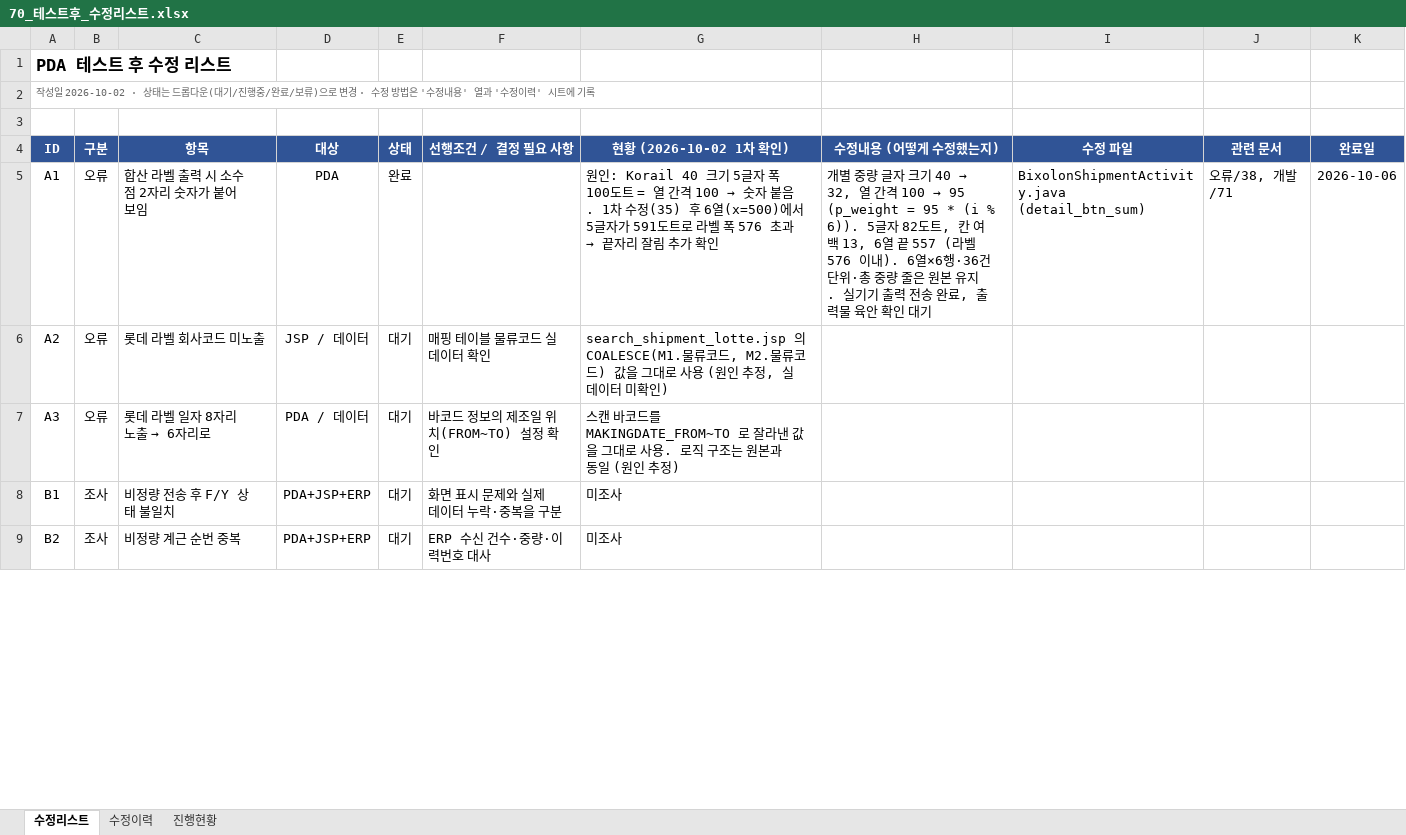
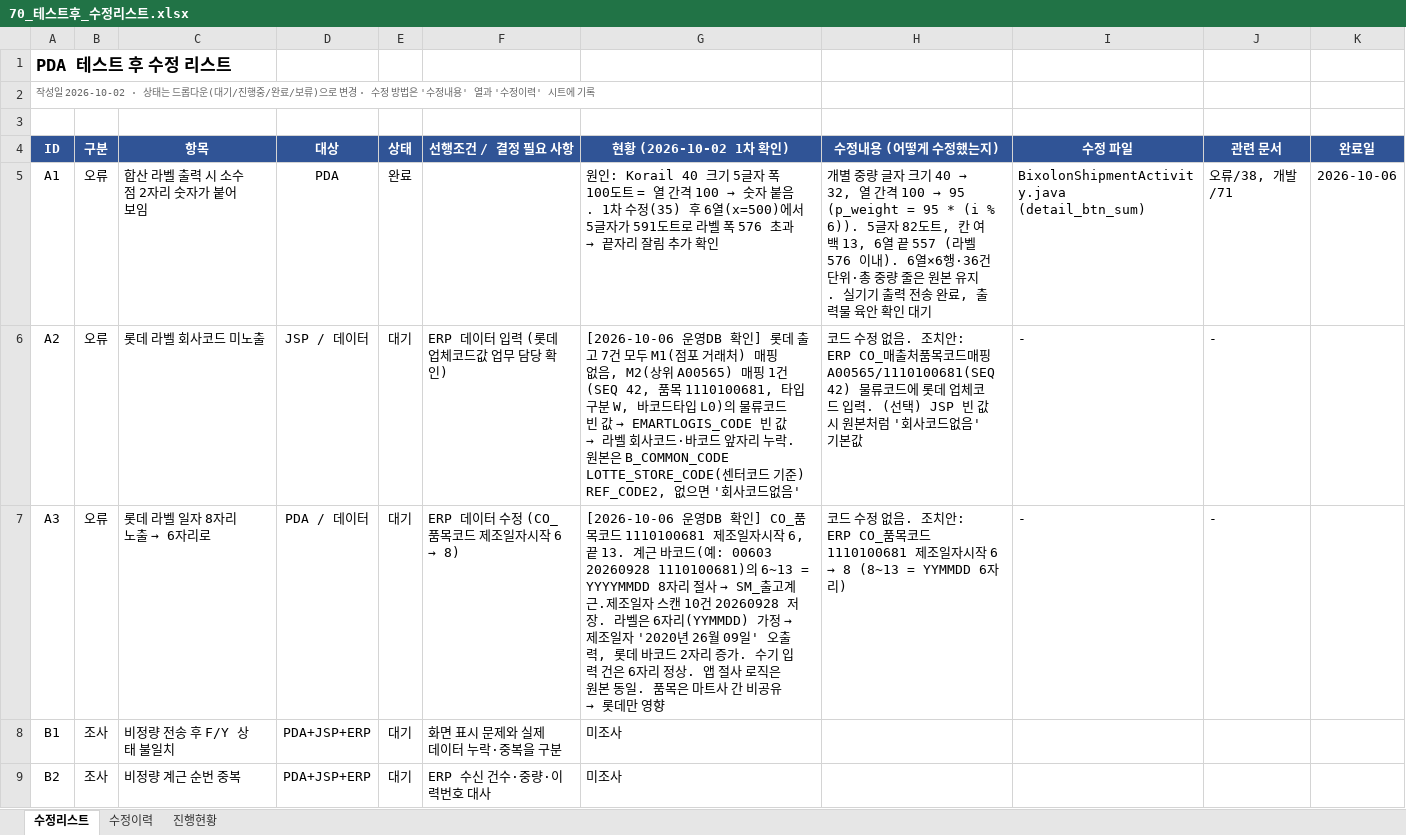
Before and after one commit to jtl9479/PDA, an Excel workbook: app/doc/개발/70_테스트후_수정리스트.xlsx, sheet 수정리스트, drawn as a sheet; only a part is shown; values as stored, in another font and other column widths than the file's, no borders; conditional formats not drawn; the diff covers the shown part only; the diff names each change by its address in the sheet, - before the commit and + after, or states it on an @@ line.

```diff
--- a/app/doc/개발/70_테스트후_수정리스트.xlsx (sheet 수정리스트)
+++ b/app/doc/개발/70_테스트후_수정리스트.xlsx (sheet 수정리스트)
-F6 (선행조건 / 결정 필요 사항): 매핑 테이블 물류코드 실데이터 확인
+F6 (선행조건 / 결정 필요 사항): ERP 데이터 입력 (롯데 업체코드값 업무 담당 확인)
@@ G6 (현황 (2026-10-02 1차 확인)): search_shipment_lotte.jsp 의 COALESCE(M1.물류코드, M2.물류코드) 값을 그대로 사용 (원인 추정, 실데이터 미확인) → [2026-10-06 운영DB 확인] 롯데 출고 7건 모두 M1(점포 거래처) 매핑 없음, M2(상위 A00565) 매핑 1건(SEQ 42, 품목 1110100681, 타입구분 W, 바코드타입 L0)의 물류코드 빈 값 → EMARTLOGIS_CODE 빈 값 → 라벨 회사코드·바코드 앞자리 누락. 원본은 B_COMMON_CODE LOTTE_STORE_CODE(센터코드 기준) REF_CODE2, 없으면 '회사코드없음' @@
-H6 (수정내용 (어떻게 수정했는지)): (empty)
+H6 (수정내용 (어떻게 수정했는지)): 코드 수정 없음. 조치안: ERP CO_매출처품목코드매핑 A00565/1110100681(SEQ 42) 물류코드에 롯데 업체코드 입력. (선택) JSP 빈 값 시 원본처럼 '회사코드없음' 기본값
-I6:I7 (수정 파일): (empty)
+I6:I7 (수정 파일): -
-J6:J7 (관련 문서): (empty)
+J6:J7 (관련 문서): -
@@ F7 (선행조건 / 결정 필요 사항): 바코드 정보의 제조일 위치(FROM~TO) 설정 확인 → ERP 데이터 수정 (CO_품목코드 제조일자시작 6 → 8) @@
@@ G7 (현황 (2026-10-02 1차 확인)): 스캔 바코드를 MAKINGDATE_FROM~TO 로 잘라낸 값을 그대로 사용. 로직 구조는 원본과 동일 (원인 추정) → [2026-10-06 운영DB 확인] CO_품목코드 1110100681 제조일자시작 6, 끝 13. 계근 바코드(예: 00603 20260928 1110100681)의 6~13 = YYYYMMDD 8자리 절사 → SM_출고계근.제조일자 스캔 10건 20260928 저장. 라벨은 6자리(YYMMDD) 가정 → 제조일자 '2020년 26월 09일' 오출력, 롯데 바코드 2자리 증가. 수기 입력 건은 6자리 정상. 앱 절사 로직은 원본 동일. 품목은 마트사 간 비공유 → 롯데만 영향 @@
@@ H7 (수정내용 (어떻게 수정했는지)): (empty) → 코드 수정 없음. 조치안: ERP CO_품목코드 1110100681 제조일자시작 6 → 8 (8~13 = YYMMDD 6자리) @@
```
Also changed, not shown: 5 edited cells elsewhere in this sheet, sheet 수정이력, 8 other files.
